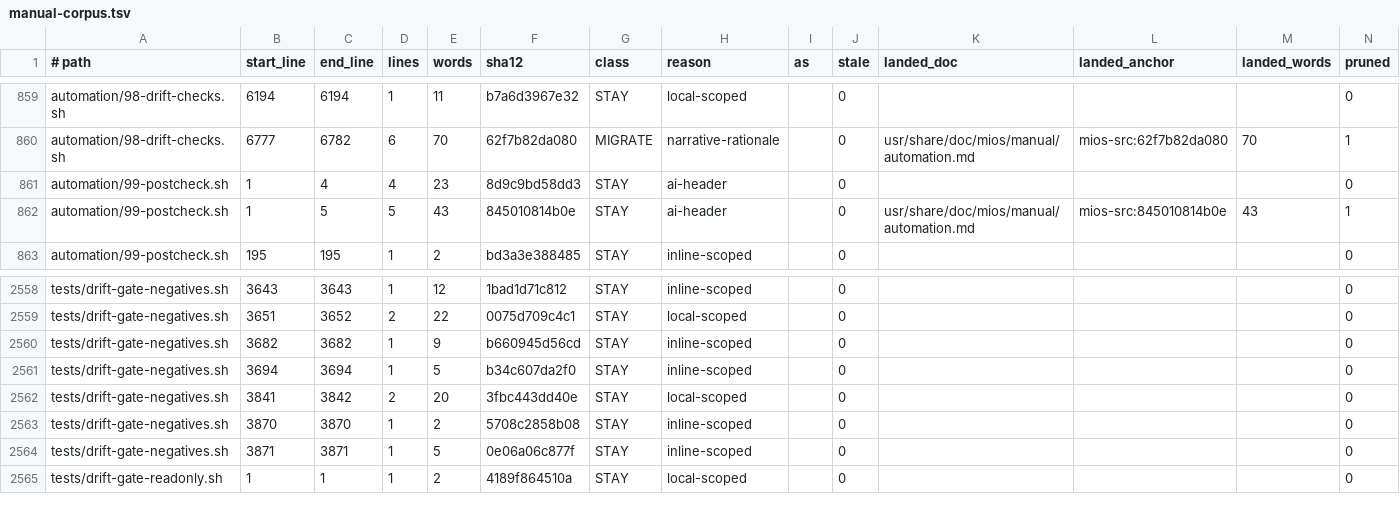
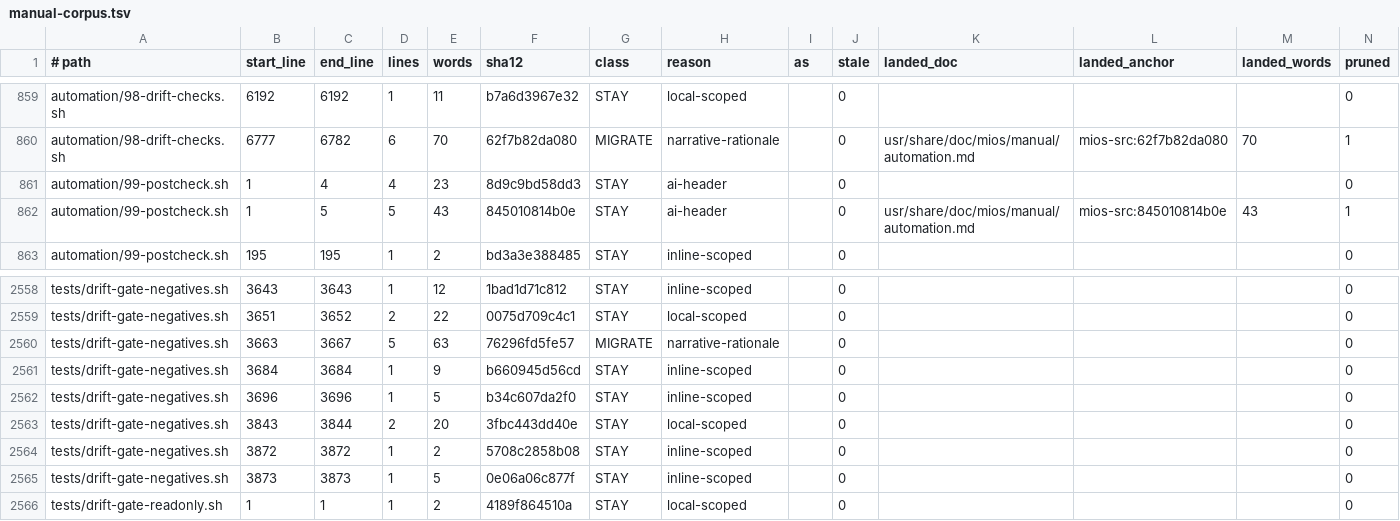
Before and after one commit to mios-dev/MiOS, a TSV file: usr/share/mios/reference/manual-corpus.tsv, drawn as a sheet; only a part is shown, gaps mark what is left out; addresses are those after the commit; the diff covers the shown part only; the diff names each change by its address in the sheet, - before the commit and + after, or states it on an @@ line.

```diff
--- a/usr/share/mios/reference/manual-corpus.tsv
+++ b/usr/share/mios/reference/manual-corpus.tsv
-B859 (start_line): 6194
+B859 (start_line): 6192
-C859 (end_line): 6194
+C859 (end_line): 6192
+row 2560: tests/drift-gate-negatives.sh | 3663 | 3667 | 5 | 63 | 76296fd5fe57 | MIGRATE | narrative-rationale |  | 0 |  |  |  | 0
-B2561 (start_line): 3682
+B2561 (start_line): 3684
-C2561 (end_line): 3682
+C2561 (end_line): 3684
-B2562 (start_line): 3694
+B2562 (start_line): 3696
-C2562 (end_line): 3694
+C2562 (end_line): 3696
-B2563 (start_line): 3841
+B2563 (start_line): 3843
-C2563 (end_line): 3842
+C2563 (end_line): 3844
-B2564 (start_line): 3870
+B2564 (start_line): 3872
-C2564 (end_line): 3870
+C2564 (end_line): 3872
-B2565 (start_line): 3871
+B2565 (start_line): 3873
-C2565 (end_line): 3871
+C2565 (end_line): 3873
```
Also changed, not shown: 32 edited cells elsewhere in this file, 4 other files.
